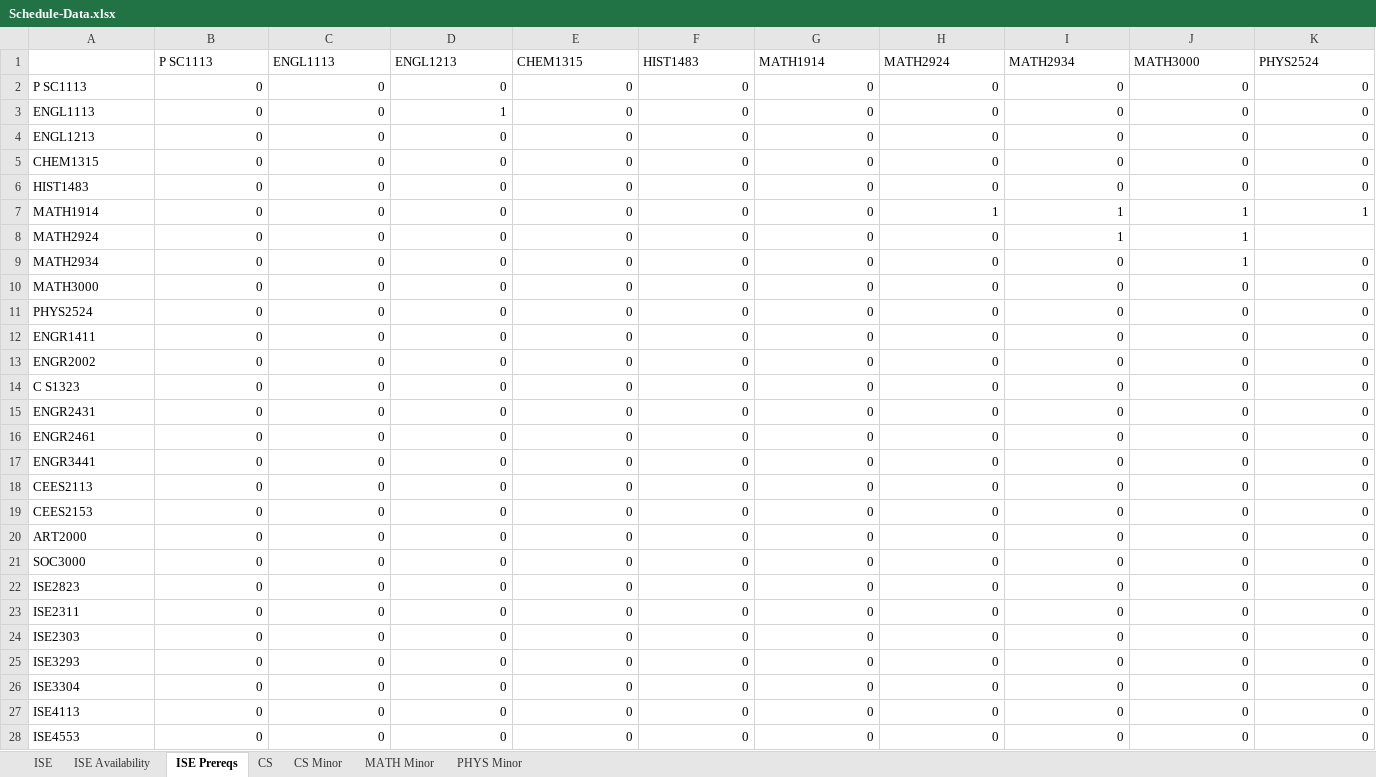
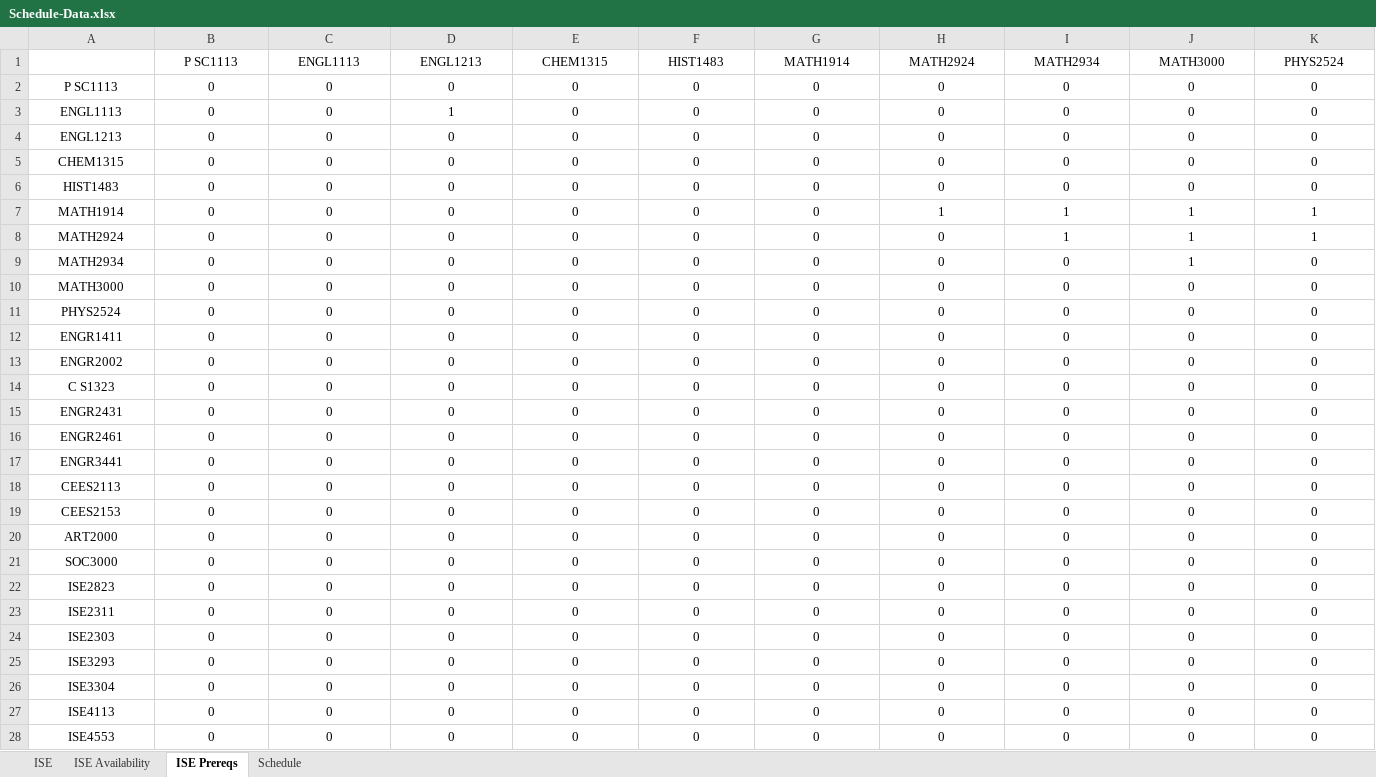
Before and after one commit to CIRDL/Shaman, an Excel workbook: Schedule-Data.xlsx, sheet ISE Prereqs, drawn as a sheet; only a part is shown; values as stored, in another font and other column widths than the file's, no borders; the diff covers the shown part only; the diff names each change by its address in the sheet, - before the commit and + after, or states it on an @@ line.

```diff
--- a/Schedule-Data.xlsx (sheet ISE Prereqs)
+++ b/Schedule-Data.xlsx (sheet ISE Prereqs)
-sheet tab: CS
-sheet tab: CS Minor
-sheet tab: MATH Minor
-sheet tab: PHYS Minor
+sheet tab: Schedule
-B1:K1 alignment: left
+B1:K1 alignment: center
-A2:A28 alignment: left
+A2:A28 alignment: center
-B2:K7 alignment: right
+B2:K7 alignment: center
-B8:J8 alignment: right
+B8:J8 alignment: center
-K8 (PHYS2524): (empty)
+K8 (PHYS2524): 1
-B9:K28 alignment: right
+B9:K28 alignment: center
```
Also changed, not shown: 50 added rows and cell formats elsewhere in this sheet, 1 other file.
